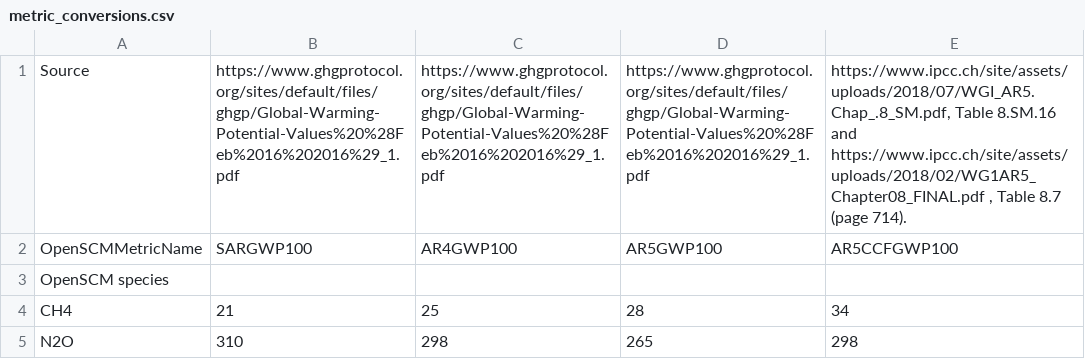
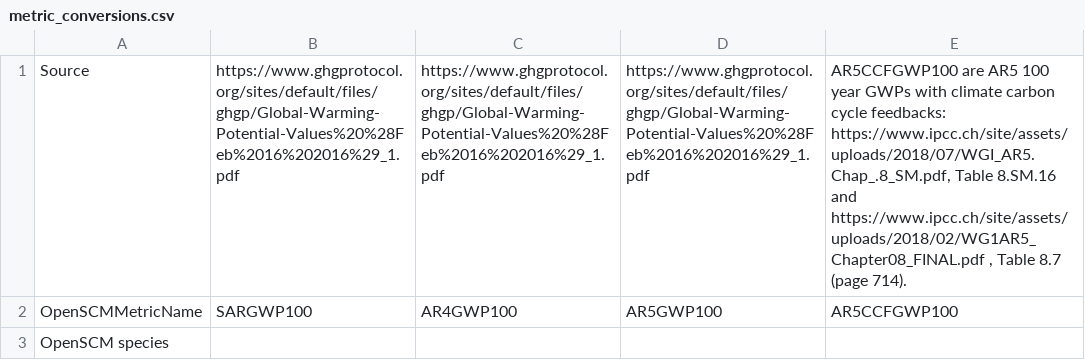
Before and after one commit to openclimatedata/globalwarmingpotentials, a CSV file: src/openscm_units/data/metric_conversions.csv, drawn as a sheet; only a part is shown; the shorter side is filled out with more unchanged rows; the diff names each change by its address in the sheet, - before the commit and + after, or states it on an @@ line.

Commit message:
add comment on AR5CCF GWPs to metric_conversions.csv

```diff
--- a/src/openscm_units/data/metric_conversions.csv
+++ b/src/openscm_units/data/metric_conversions.csv
-E1: https://www.ipcc.ch/site/assets/uploads/2018/07/WGI_AR5.Chap_.8_SM.pdf, Table…
+E1: AR5CCFGWP100 are AR5 100 year GWPs with climate carbon cycle feedbacks: https://www.ipcc.ch/site/assets/uploads/2018/07/WGI_AR5.Chap_.8_SM.pdf, Table…
```
